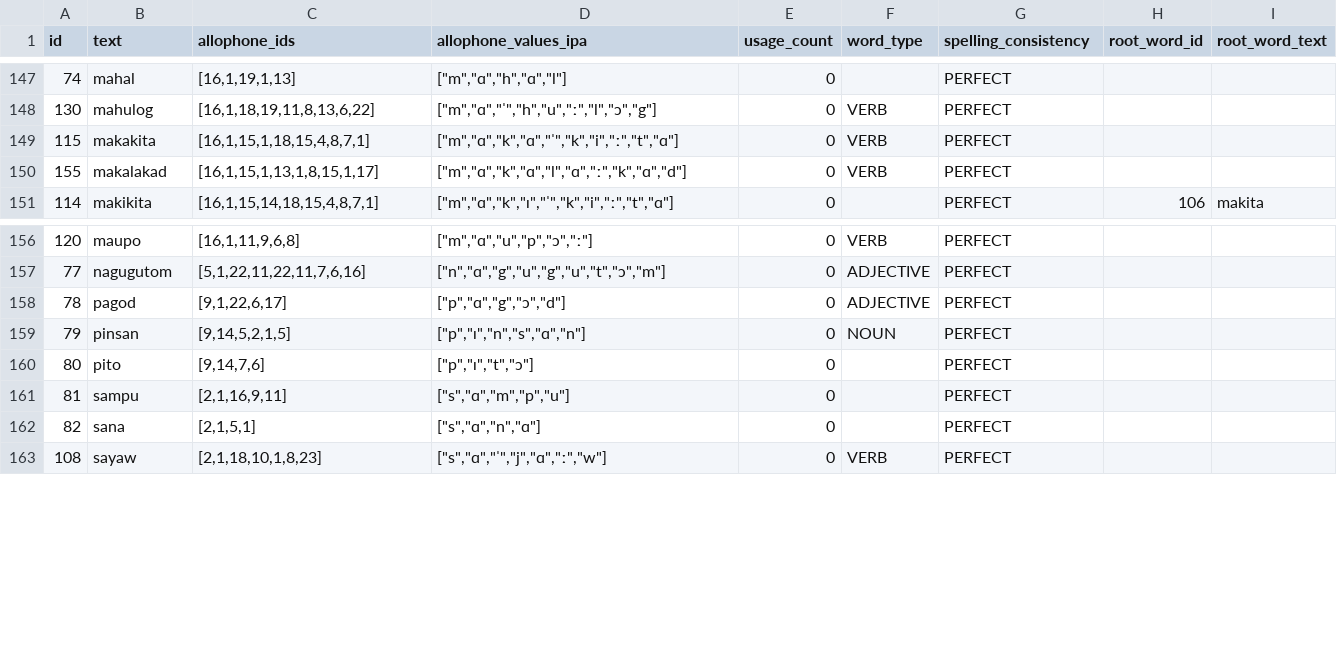
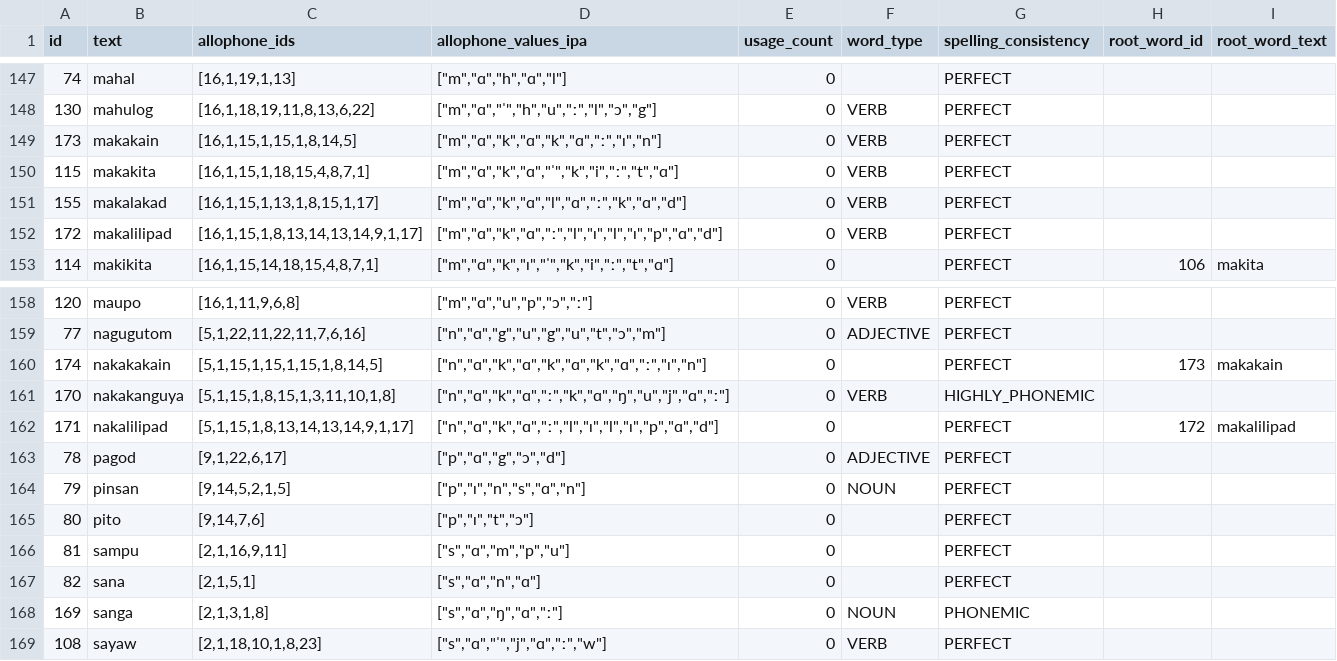
Before and after one commit to elimu-ai/webapp, a CSV file: src/main/resources/db/content_TEST/fil/words.csv, drawn as a sheet; only a part is shown, gaps mark what is left out; the diff names each change by its address in the sheet, - before the commit and + after, or states it on an @@ line.

Commit message:
#738 Added Filipino Words and Numbers

```diff
--- a/src/main/resources/db/content_TEST/fil/words.csv
+++ b/src/main/resources/db/content_TEST/fil/words.csv
+row 149: 173 | makakain | [16,1,15,1,15,1,8,14,5] | ["m","ɑ","k","ɑ","k","ɑ","ː","ɪ","n"] | 0 | VERB | PERFECT
+row 152: 172 | makalilipad | [16,1,15,1,8,13,14,13,14,9,1,17] | ["m","ɑ","k","ɑ","ː","l","ɪ","l","ɪ","p","ɑ","d"] | 0 | VERB | PERFECT
+row 160: 174 | nakakakain | [5,1,15,1,15,1,15,1,8,14,5] | ["n","ɑ","k","ɑ","k","ɑ","k","ɑ","ː","ɪ","n"] | 0 |  | PERFECT | 173 | makakain
+row 161: 170 | nakakanguya | [5,1,15,1,8,15,1,3,11,10,1,8] | ["n","ɑ","k","ɑ","ː","k","ɑ","ŋ","u","j","ɑ","ː"] | 0 | VERB | HIGHLY_PHONEMIC
+row 162: 171 | nakalilipad | [5,1,15,1,8,13,14,13,14,9,1,17] | ["n","ɑ","k","ɑ","ː","l","ɪ","l","ɪ","p","ɑ","d"] | 0 |  | PERFECT | 172 | makalilipad
+row 168: 169 | sanga | [2,1,3,1,8] | ["s","ɑ","ŋ","ɑ","ː"] | 0 | NOUN | PHONEMIC
```
Also changed, not shown: src/main/resources/db/content_TEST/fil/emojis.csv, src/main/resources/db/content_TEST/fil/numbers.csv.
